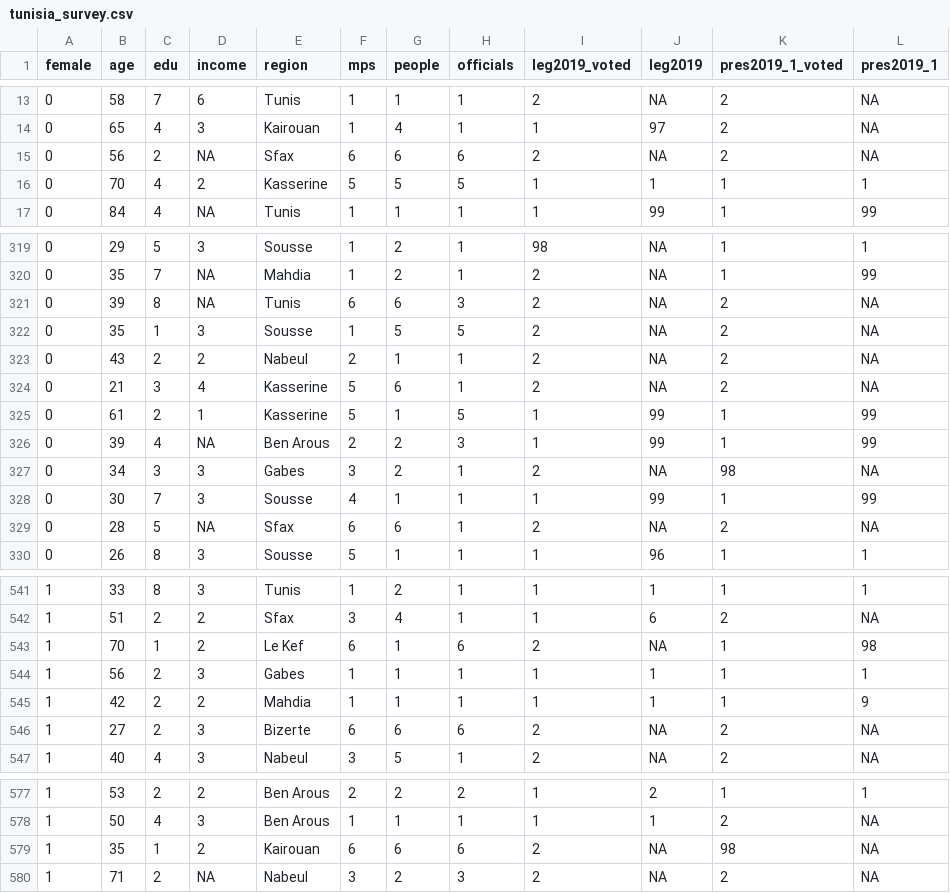
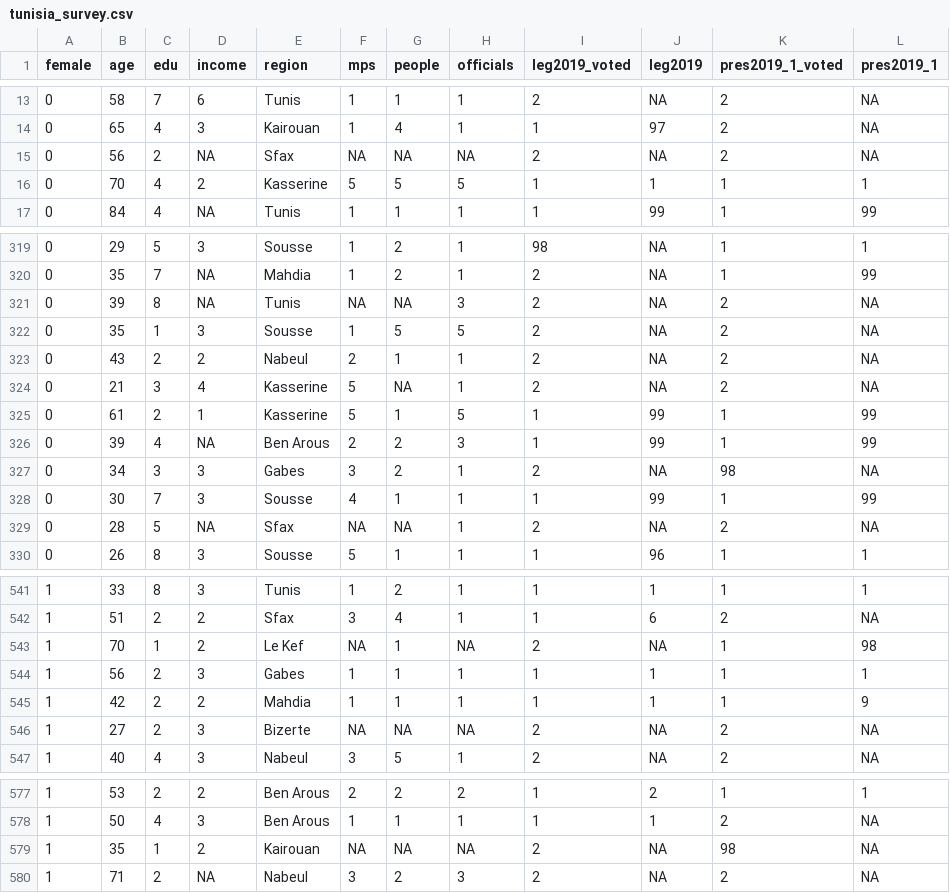
Before and after one commit to KevinKoehlerSSSA/Intro-to-R, a CSV file: tunisia_survey.csv, drawn as a sheet; only a part is shown, gaps mark what is left out; the diff covers the shown part only; the diff names each change by its address in the sheet, - before the commit and + after, or states it on an @@ line.

Commit message:
Add files via upload

```diff
--- a/tunisia_survey.csv
+++ b/tunisia_survey.csv
-F15 (mps): 6
+F15 (mps): NA
-G15 (people): 6
+G15 (people): NA
-H15 (officials): 6
+H15 (officials): NA
-F321 (mps): 6
+F321 (mps): NA
-G321 (people): 6
+G321 (people): NA
-G324 (people): 6
+G324 (people): NA
-F329 (mps): 6
+F329 (mps): NA
-G329 (people): 6
+G329 (people): NA
-F543 (mps): 6
+F543 (mps): NA
-H543 (officials): 6
+H543 (officials): NA
-F546 (mps): 6
+F546 (mps): NA
-G546 (people): 6
+G546 (people): NA
-H546 (officials): 6
+H546 (officials): NA
-F579 (mps): 6
+F579 (mps): NA
-G579 (people): 6
+G579 (people): NA
-H579 (officials): 6
+H579 (officials): NA
```
Also changed, not shown: 37 edited cells elsewhere in this file.
